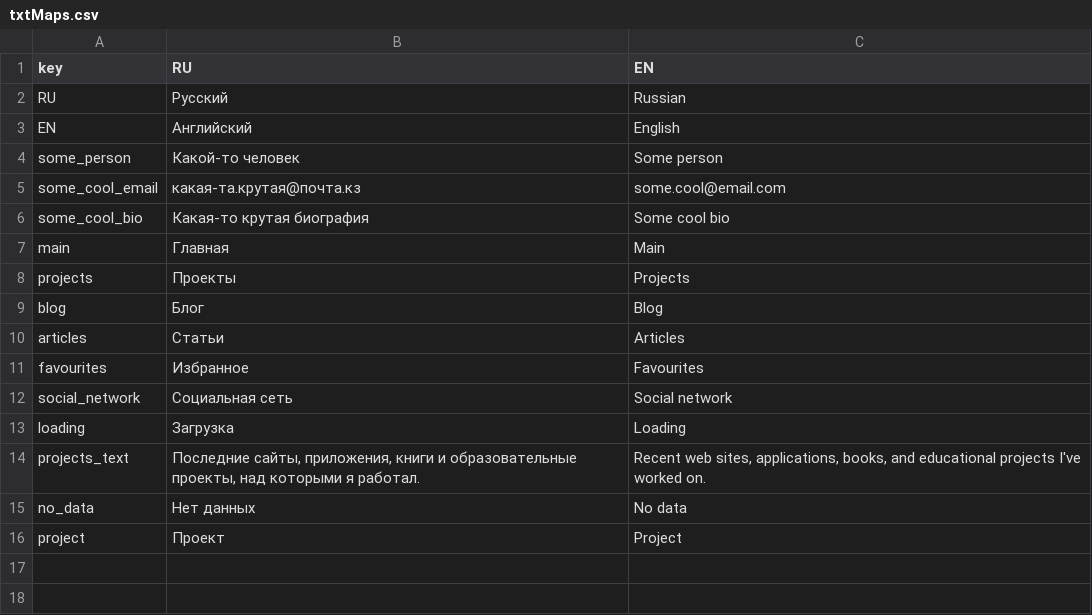
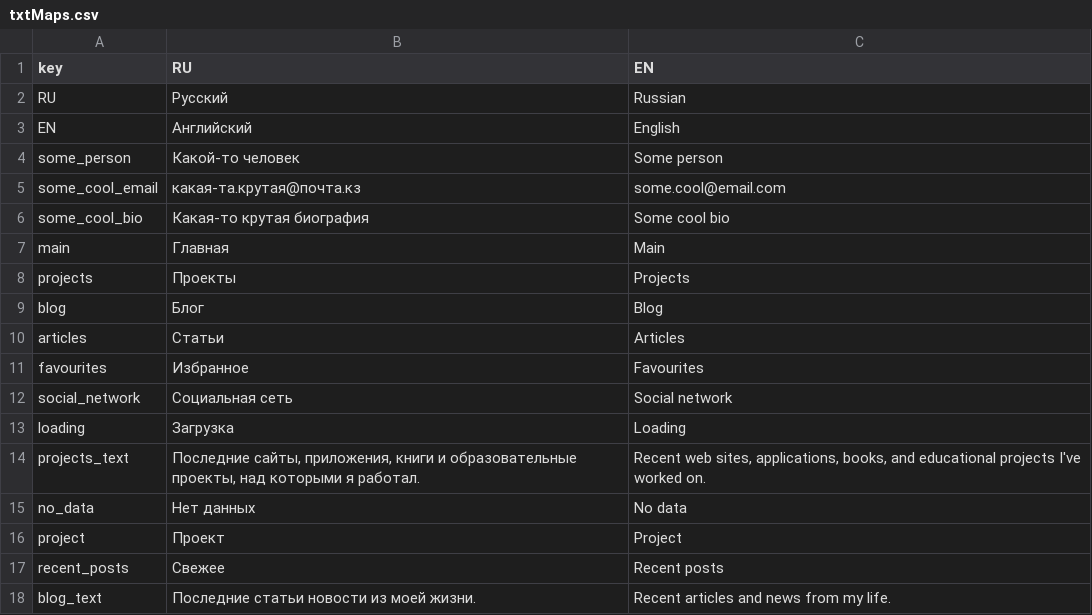
Before and after one commit to nnniyaz/portfolio-generator-client, a CSV file: src/shared/assets/txt/txtMaps.csv, drawn as a sheet; the diff names each change by its address in the sheet, - before the commit and + after, or states it on an @@ line.

```diff
--- a/src/shared/assets/txt/txtMaps.csv
+++ b/src/shared/assets/txt/txtMaps.csv
+row 17: recent_posts | Свежее | Recent posts
+row 18: blog_text | Последние статьи новости из моей жизни. | Recent articles and news from my life.
```
Also changed, not shown: 10 other files.
